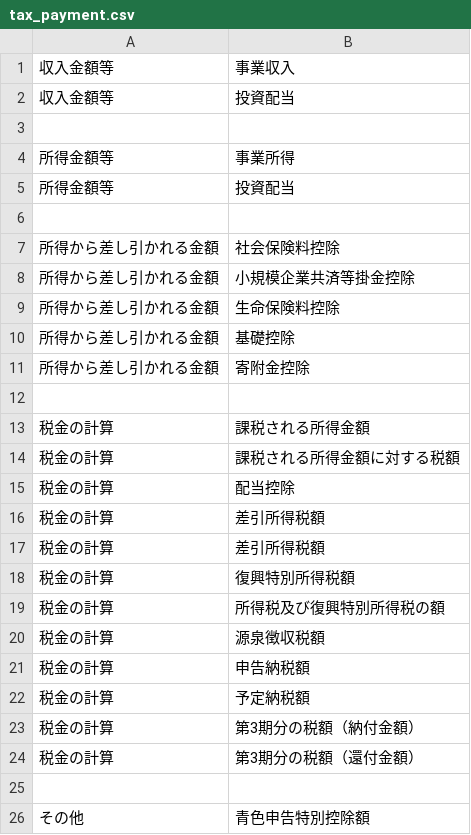
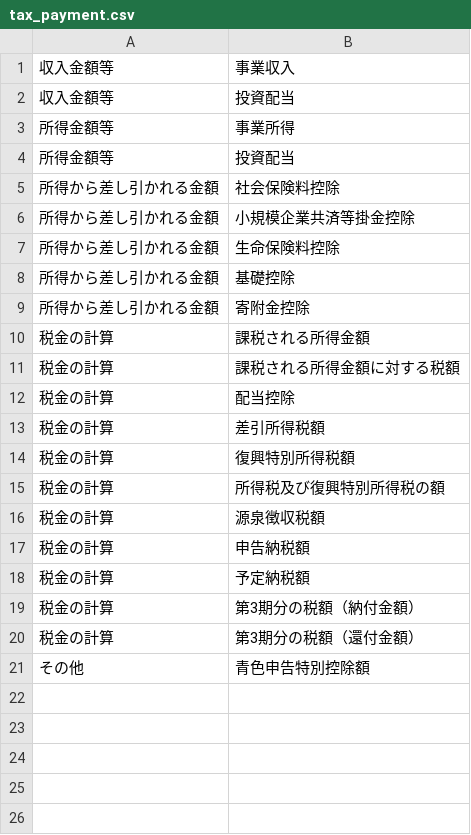
Before and after one commit to hidechy/flutter-moneynote4, a CSV file: assets/csv/tax_payment.csv, drawn as a sheet.

```diff
--- a/assets/csv/tax_payment.csv
+++ b/assets/csv/tax_payment.csv
@@ -2,6 +2,4 @@
 収入金額等,投資配当
-
 所得金額等,事業所得
 所得金額等,投資配当
-
 所得から差し引かれる金額,社会保険料控除
@@ -11,3 +9,2 @@
 所得から差し引かれる金額,寄附金控除
-
 税金の計算,課税される所得金額
@@ -15,3 +12,2 @@
 税金の計算,配当控除
-税金の計算,差引所得税額
 税金の計算,差引所得税額
@@ -24,3 +20,2 @@
 税金の計算,第3期分の税額（還付金額）
-
 その他,青色申告特別控除額
```
Also changed, not shown: 5 other files.
